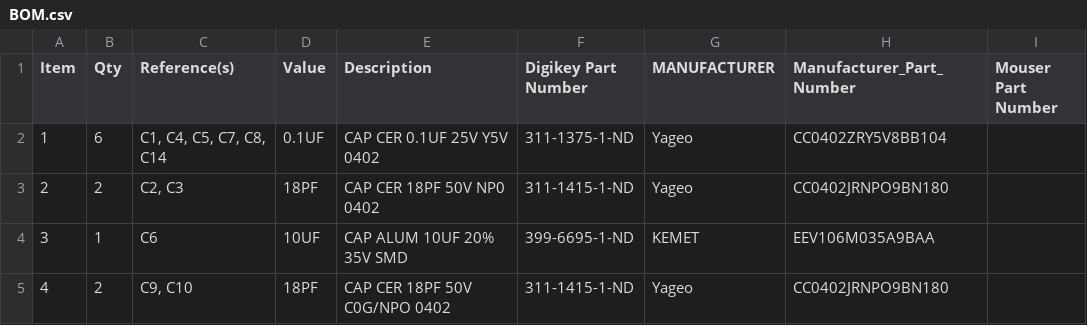
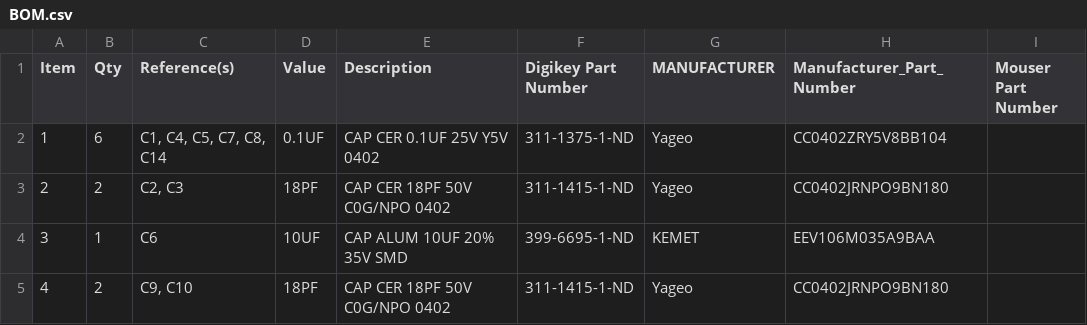
Before and after one commit to TEK-Nemesis/2-Channel-OGX360-with-USB-Hub, a CSV file: Hardware/BOM.csv, drawn as a sheet; only a part is shown.

Commit message:
Update BOM.csv

```diff
--- a/Hardware/BOM.csv
+++ b/Hardware/BOM.csv
@@ -2,3 +2,3 @@
 1,6,"C1, C4, C5, C7, C8, C14",0.1UF,CAP CER 0.1UF 25V Y5V 0402,311-1375-1-ND,Yageo,CC0402ZRY5V8BB104,
-2,2,"C2, C3",18PF,CAP CER 18PF 50V NP0 0402,311-1415-1-ND,Yageo,CC0402JRNPO9BN180,
+2,2,"C2, C3",18PF,CAP CER 18PF 50V C0G/NPO 0402,311-1415-1-ND,Yageo,CC0402JRNPO9BN180,
 3,1,C6,10UF,CAP ALUM 10UF 20% 35V SMD,399-6695-1-ND,KEMET,EEV106M035A9BAA,
```
